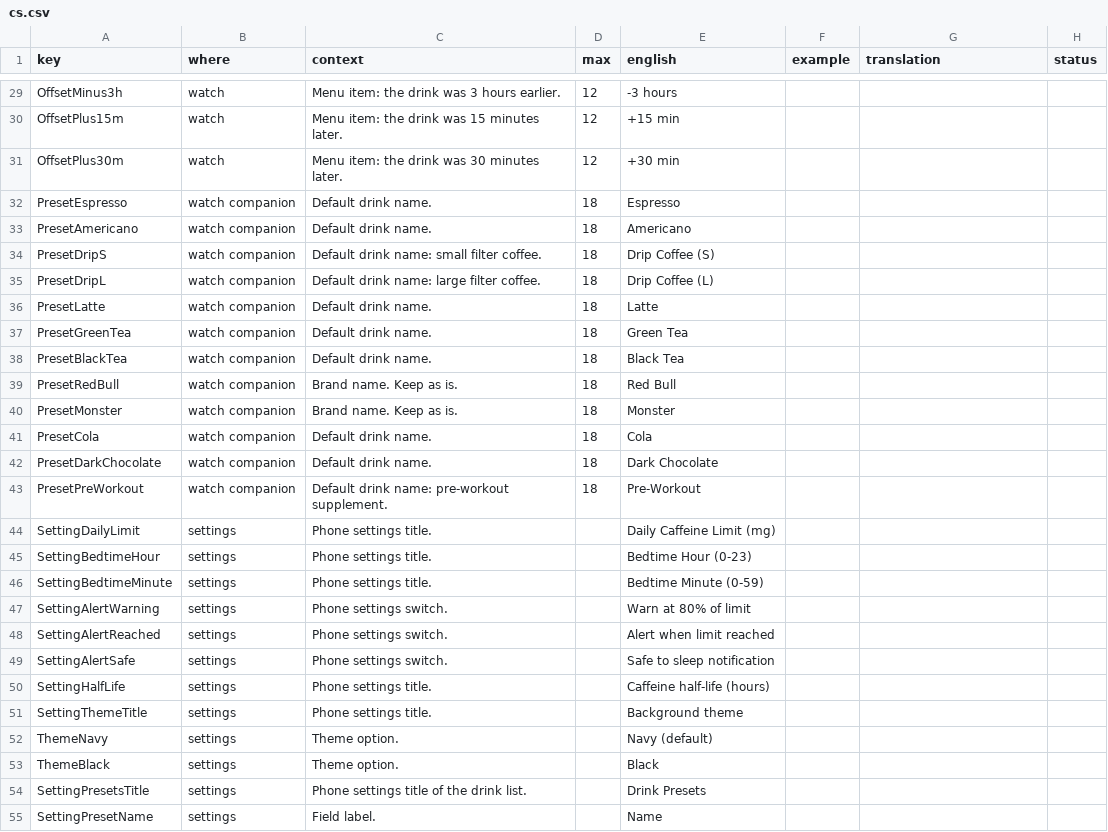
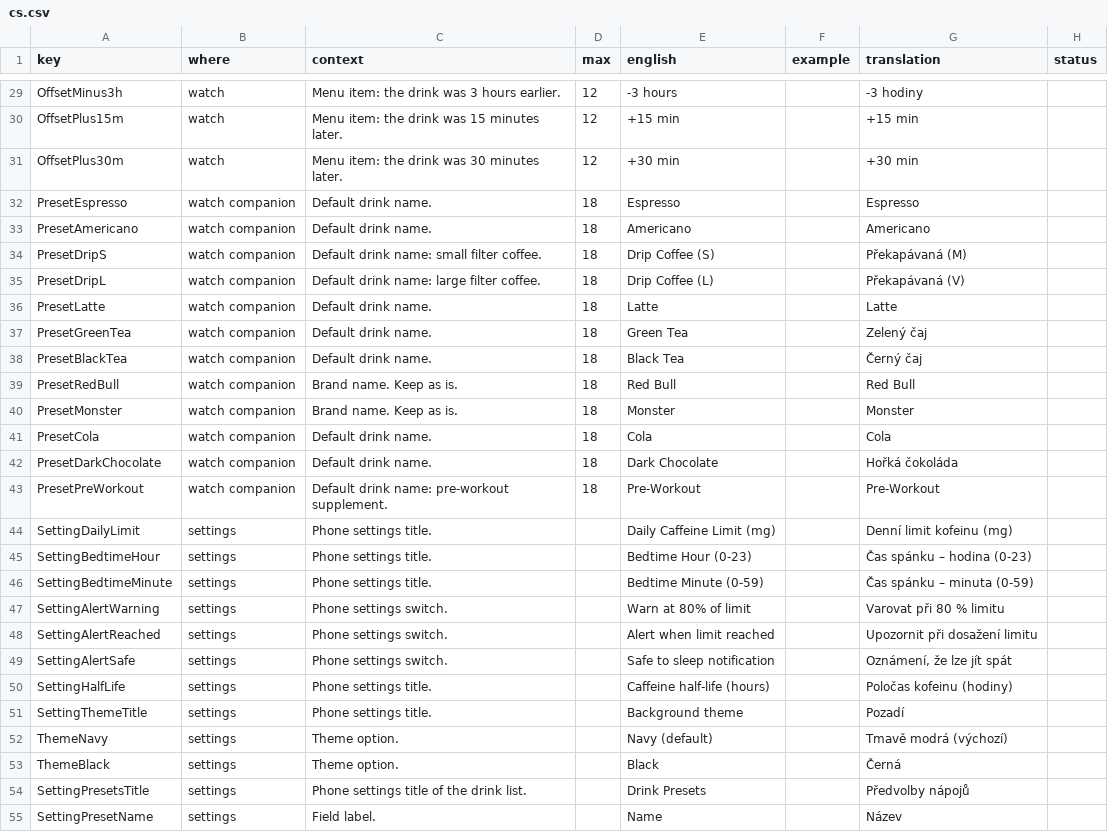
Before and after one commit to jame581/HalfLifeCaffeine, a CSV file: translations/cs.csv, drawn as a sheet; only a part is shown, gaps mark what is left out; the diff covers the shown part only.

```diff
--- a/translations/cs.csv
+++ b/translations/cs.csv
@@ -29,27 +29,27 @@
-"OffsetMinus3h","watch","Menu item: the drink was 3 hours earlier.","12","-3 hours","","",""
-"OffsetPlus15m","watch","Menu item: the drink was 15 minutes later.","12","+15 min","","",""
-"OffsetPlus30m","watch","Menu item: the drink was 30 minutes later.","12","+30 min","","",""
-"PresetEspresso","watch companion","Default drink name.","18","Espresso","","",""
-"PresetAmericano","watch companion","Default drink name.","18","Americano","","",""
-"PresetDripS","watch companion","Default drink name: small filter coffee.","18","Drip Coffee (S)","","",""
-"PresetDripL","watch companion","Default drink name: large filter coffee.","18","Drip Coffee (L)","","",""
-"PresetLatte","watch companion","Default drink name.","18","Latte","","",""
-"PresetGreenTea","watch companion","Default drink name.","18","Green Tea","","",""
-"PresetBlackTea","watch companion","Default drink name.","18","Black Tea","","",""
-"PresetRedBull","watch companion","Brand name. Keep as is.","18","Red Bull","","",""
-"PresetMonster","watch companion","Brand name. Keep as is.","18","Monster","","",""
-"PresetCola","watch companion","Default drink name.","18","Cola","","",""
-"PresetDarkChocolate","watch companion","Default drink name.","18","Dark Chocolate","","",""
-"PresetPreWorkout","watch companion","Default drink name: pre-workout supplement.","18","Pre-Workout","","",""
-"SettingDailyLimit","settings","Phone settings title.","","Daily Caffeine Limit (mg)","","",""
-"SettingBedtimeHour","settings","Phone settings title.","","Bedtime Hour (0-23)","","",""
-"SettingBedtimeMinute","settings","Phone settings title.","","Bedtime Minute (0-59)","","",""
-"SettingAlertWarning","settings","Phone settings switch.","","Warn at 80% of limit","","",""
-"SettingAlertReached","settings","Phone settings switch.","","Alert when limit reached","","",""
-"SettingAlertSafe","settings","Phone settings switch.","","Safe to sleep notification","","",""
-"SettingHalfLife","settings","Phone settings title.","","Caffeine half-life (hours)","","",""
-"SettingThemeTitle","settings","Phone settings title.","","Background theme","","",""
-"ThemeNavy","settings","Theme option.","","Navy (default)","","",""
-"ThemeBlack","settings","Theme option.","","Black","","",""
-"SettingPresetsTitle","settings","Phone settings title of the drink list.","","Drink Presets","","",""
-"SettingPresetName","settings","Field label.","","Name","","",""
+"OffsetMinus3h","watch","Menu item: the drink was 3 hours earlier.","12","-3 hours","","-3 hodiny",""
+"OffsetPlus15m","watch","Menu item: the drink was 15 minutes later.","12","+15 min","","+15 min",""
+"OffsetPlus30m","watch","Menu item: the drink was 30 minutes later.","12","+30 min","","+30 min",""
+"PresetEspresso","watch companion","Default drink name.","18","Espresso","","Espresso",""
+"PresetAmericano","watch companion","Default drink name.","18","Americano","","Americano",""
+"PresetDripS","watch companion","Default drink name: small filter coffee.","18","Drip Coffee (S)","","Překapávaná (M)",""
+"PresetDripL","watch companion","Default drink name: large filter coffee.","18","Drip Coffee (L)","","Překapávaná (V)",""
+"PresetLatte","watch companion","Default drink name.","18","Latte","","Latte",""
+"PresetGreenTea","watch companion","Default drink name.","18","Green Tea","","Zelený čaj",""
+"PresetBlackTea","watch companion","Default drink name.","18","Black Tea","","Černý čaj",""
+"PresetRedBull","watch companion","Brand name. Keep as is.","18","Red Bull","","Red Bull",""
+"PresetMonster","watch companion","Brand name. Keep as is.","18","Monster","","Monster",""
+"PresetCola","watch companion","Default drink name.","18","Cola","","Cola",""
+"PresetDarkChocolate","watch companion","Default drink name.","18","Dark Chocolate","","Hořká čokoláda",""
+"PresetPreWorkout","watch companion","Default drink name: pre-workout supplement.","18","Pre-Workout","","Pre-Workout",""
+"SettingDailyLimit","settings","Phone settings title.","","Daily Caffeine Limit (mg)","","Denní limit kofeinu (mg)",""
+"SettingBedtimeHour","settings","Phone settings title.","","Bedtime Hour (0-23)","","Čas spánku – hodina (0-23)",""
+"SettingBedtimeMinute","settings","Phone settings title.","","Bedtime Minute (0-59)","","Čas spánku – minuta (0-59)",""
+"SettingAlertWarning","settings","Phone settings switch.","","Warn at 80% of limit","","Varovat při 80 % limitu",""
+"SettingAlertReached","settings","Phone settings switch.","","Alert when limit reached","","Upozornit při dosažení limitu",""
+"SettingAlertSafe","settings","Phone settings switch.","","Safe to sleep notification","","Oznámení, že lze jít spát",""
+"SettingHalfLife","settings","Phone settings title.","","Caffeine half-life (hours)","","Poločas kofeinu (hodiny)",""
+"SettingThemeTitle","settings","Phone settings title.","","Background theme","","Pozadí",""
+"ThemeNavy","settings","Theme option.","","Navy (default)","","Tmavě modrá (výchozí)",""
+"ThemeBlack","settings","Theme option.","","Black","","Černá",""
+"SettingPresetsTitle","settings","Phone settings title of the drink list.","","Drink Presets","","Předvolby nápojů",""
+"SettingPresetName","settings","Field label.","","Name","","Název",""
```
Also changed, not shown: 57 edited cells elsewhere in this file, 7 other files.
